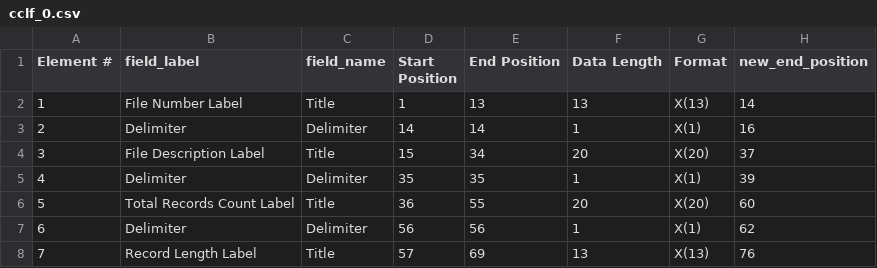
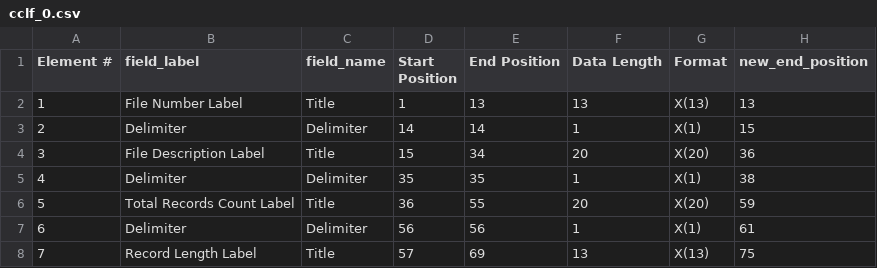
Before and after one commit to SudeepGhantasala/cclf_file_specs_as_csvs, a CSV file: cclf_0.csv, drawn as a sheet.

```diff
--- a/cclf_0.csv
+++ b/cclf_0.csv
@@ -1,8 +1,8 @@
 Element #,field_label,field_name,Start Position,End Position,Data Length,Format,new_end_position
-1,File Number Label,Title,1,13,13,X(13),14
-2,Delimiter,Delimiter,14,14,1,X(1),16
-3,File Description Label,Title,15,34,20,X(20),37
-4,Delimiter,Delimiter,35,35,1,X(1),39
-5,Total Records Count Label,Title,36,55,20,X(20),60
-6,Delimiter,Delimiter,56,56,1,X(1),62
-7,Record Length Label,Title,57,69,13,X(13),76
+1,File Number Label,Title,1,13,13,X(13),13
+2,Delimiter,Delimiter,14,14,1,X(1),15
+3,File Description Label,Title,15,34,20,X(20),36
+4,Delimiter,Delimiter,35,35,1,X(1),38
+5,Total Records Count Label,Title,36,55,20,X(20),59
+6,Delimiter,Delimiter,56,56,1,X(1),61
+7,Record Length Label,Title,57,69,13,X(13),75
```
Also changed, not shown: cclf_1.csv, cclf_2.csv, 10 other files.
